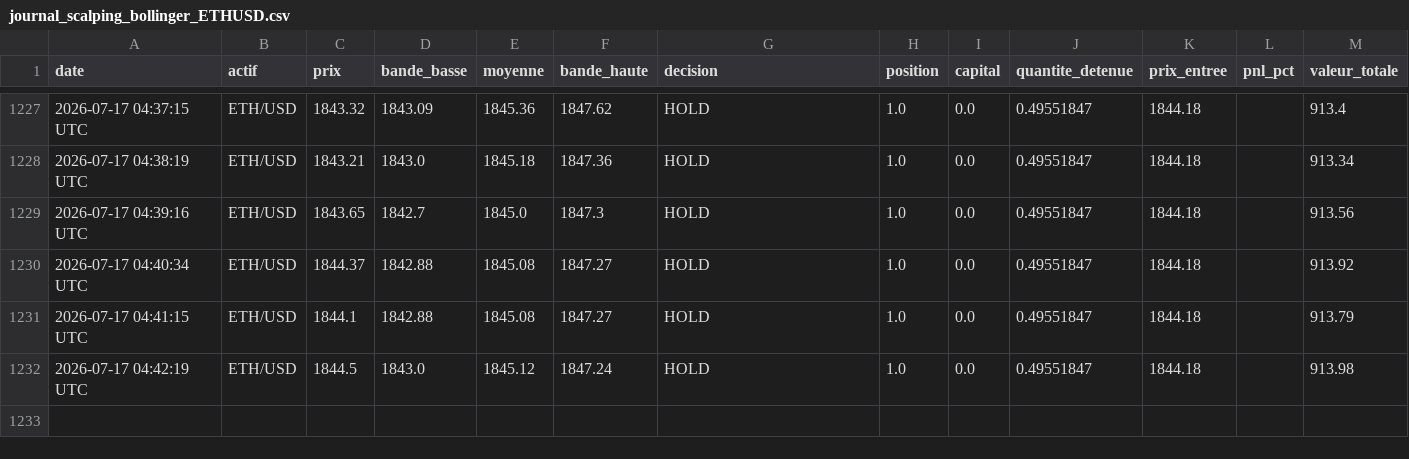
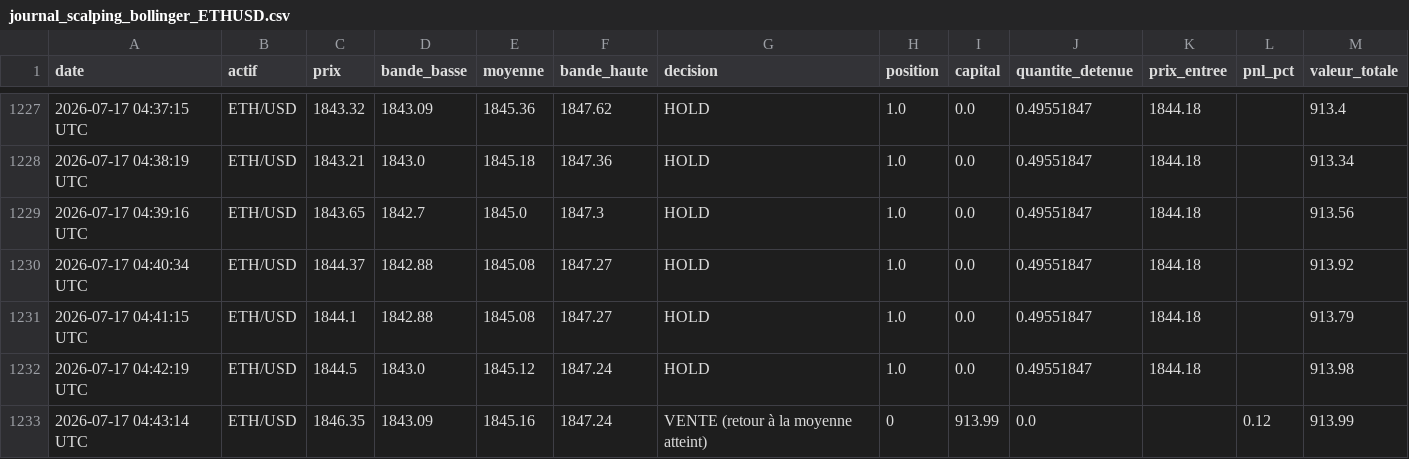
Before and after one commit to ohnonpaslui/Bot-Trading-v2, a CSV file: journal_scalping_bollinger_ETHUSD.csv, drawn as a sheet; only a part is shown, gaps mark what is left out.

Commit message:
Decision scalping du 2026-07-17 04:43:14 UTC

```diff
--- a/journal_scalping_bollinger_ETHUSD.csv
+++ b/journal_scalping_bollinger_ETHUSD.csv
@@ -1232 +1232,2 @@ date,actif,prix,bande_basse,moyenne,bande_haute,decision,position,capital,quanti
 2026-07-17 04:42:19 UTC,ETH/USD,1844.5,1843.0,1845.12,1847.24,HOLD,1.0,0.0,0.49551847,1844.18,,913.98
+2026-07-17 04:43:14 UTC,ETH/USD,1846.35,1843.09,1845.16,1847.24,VENTE (retour à la moyenne atteint),0,913.99,0.0,,0.12,913.99
```
Also changed, not shown: journal_scalping_bollinger_BTCUSD.csv.
